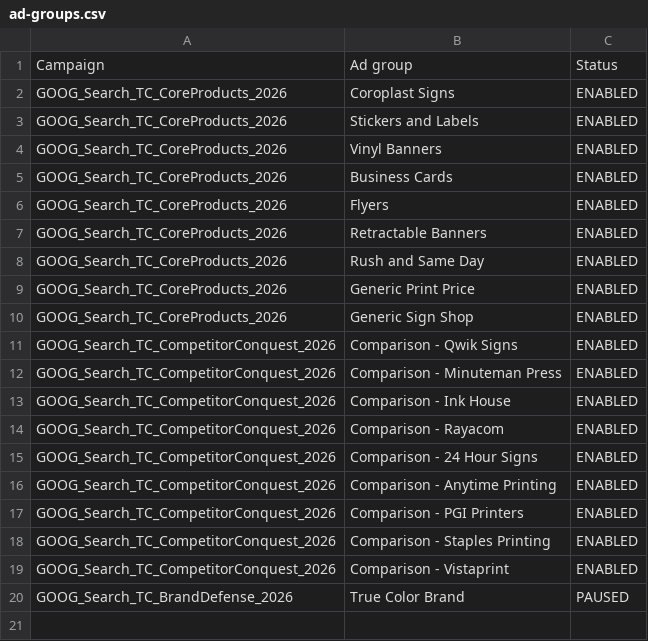
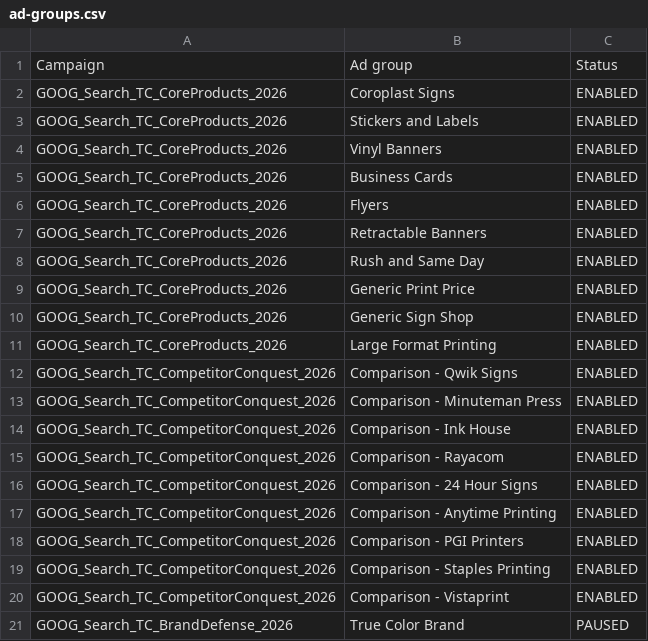
Before and after one commit to tubby124/truecolor-estimator, a CSV file: docs/paid-search/generated/ad-groups.csv, drawn as a sheet.

```diff
--- a/docs/paid-search/generated/ad-groups.csv
+++ b/docs/paid-search/generated/ad-groups.csv
@@ -10,2 +10,3 @@ GOOG_Search_TC_CoreProducts_2026,Generic Print Price,ENABLED
 GOOG_Search_TC_CoreProducts_2026,Generic Sign Shop,ENABLED
+GOOG_Search_TC_CoreProducts_2026,Large Format Printing,ENABLED
 GOOG_Search_TC_CompetitorConquest_2026,Comparison - Qwik Signs,ENABLED
```
Also changed, not shown: docs/paid-search/generated/campaign-negatives.csv, docs/paid-search/generated/keywords.csv, 6 other files.
